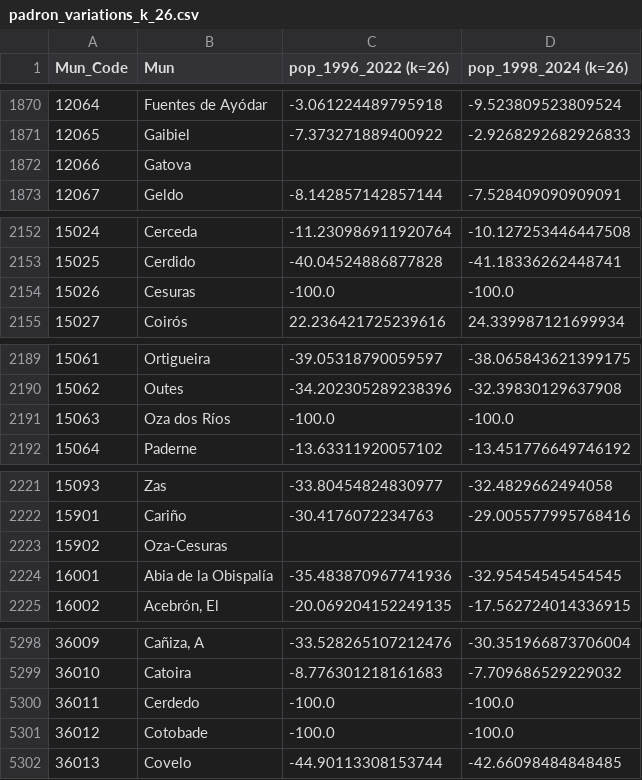
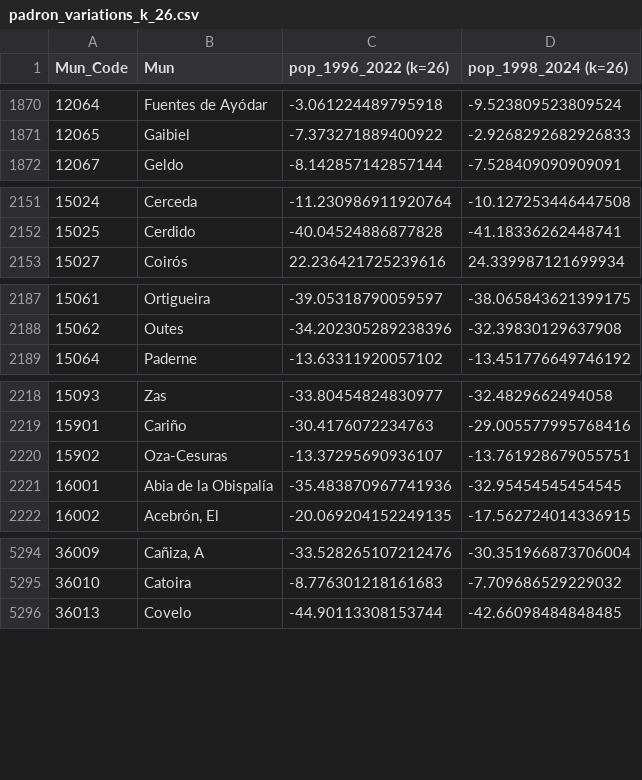
Before and after one commit to juanzotes/rural-migration-land-use-spain, a CSV file: data/demography/derived/padron_variations_k_26.csv, drawn as a sheet; only a part is shown, gaps mark what is left out; the diff covers the shown part only.

```diff
--- a/data/demography/derived/padron_variations_k_26.csv
+++ b/data/demography/derived/padron_variations_k_26.csv
@@ -1871,3 +1871,2 @@ Mun_Code,Mun,pop_1996_2022 (k=26),pop_1998_2024 (k=26)
 12065,Gaibiel,-7.373271889400922,-2.9268292682926833
-12066,Gatova,,
 12067,Geldo,-8.142857142857144,-7.528409090909091
@@ -2153,3 +2152,2 @@ Mun_Code,Mun,pop_1996_2022 (k=26),pop_1998_2024 (k=26)
 15025,Cerdido,-40.04524886877828,-41.18336262448741
-15026,Cesuras,-100.0,-100.0
 15027,Coirós,22.236421725239616,24.339987121699934
@@ -2190,3 +2188,2 @@ Mun_Code,Mun,pop_1996_2022 (k=26),pop_1998_2024 (k=26)
 15062,Outes,-34.202305289238396,-32.39830129637908
-15063,Oza dos Ríos,-100.0,-100.0
 15064,Paderne,-13.63311920057102,-13.451776649746192
@@ -2222,3 +2219,3 @@ Mun_Code,Mun,pop_1996_2022 (k=26),pop_1998_2024 (k=26)
 15901,Cariño,-30.4176072234763,-29.005577995768416
-15902,Oza-Cesuras,,
+15902,Oza-Cesuras,-13.37295690936107,-13.761928679055751
 16001,Abia de la Obispalía,-35.483870967741936,-32.95454545454545
@@ -5299,4 +5295,2 @@ Mun_Code,Mun,pop_1996_2022 (k=26),pop_1998_2024 (k=26)
 36010,Catoira,-8.776301218161683,-7.709686529229032
-36011,Cerdedo,-100.0,-100.0
-36012,Cotobade,-100.0,-100.0
 36013,Covelo,-44.90113308153744,-42.66098484848485
```
Also changed, not shown: 1 removed row and 2 edited cells elsewhere in this file, data/demography/derived/padron_variations_k_24.csv, data/demography/derived/padron_variations_k_25.csv, 37 other files.
